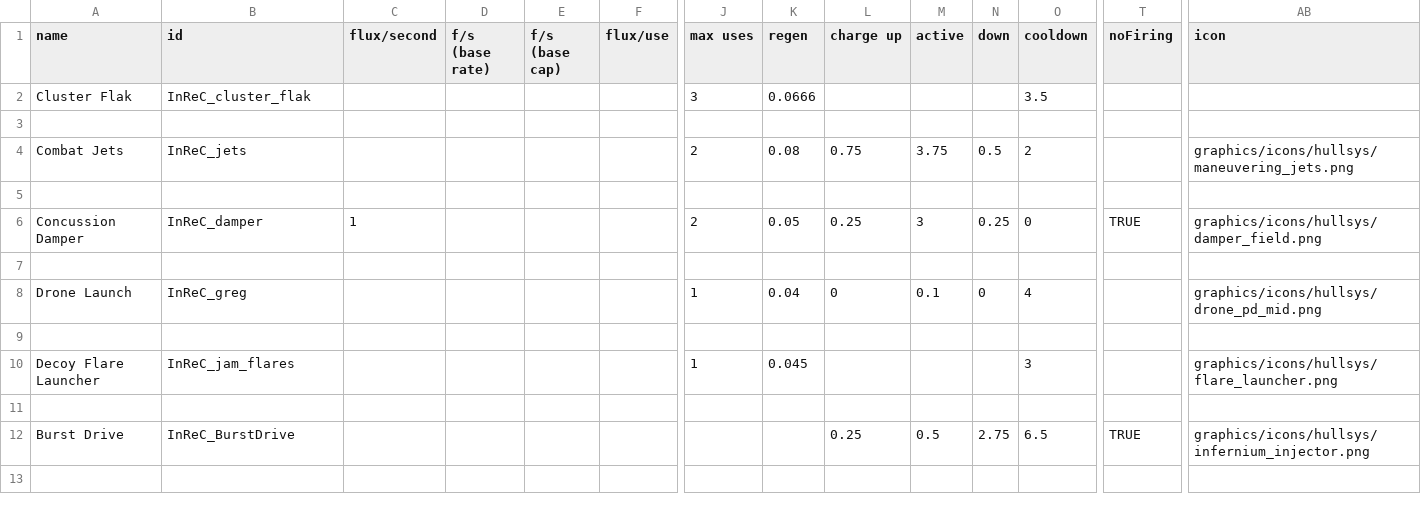
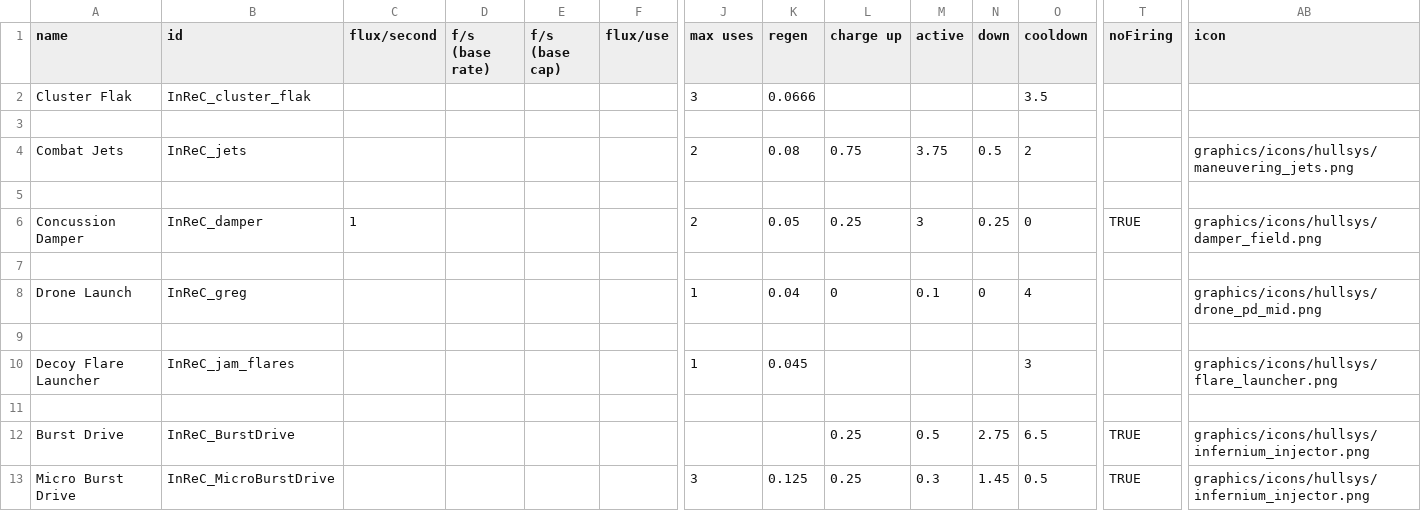
Before and after one commit to Bare-Poles/InReC, a CSV file: data/shipsystems/ship_systems.csv, drawn as a sheet; only a part is shown, gaps mark what is left out; rows hold the shown columns only; the diff names each change by its address in the sheet, - before the commit and + after, or states it on an @@ line.

```diff
--- a/data/shipsystems/ship_systems.csv
+++ b/data/shipsystems/ship_systems.csv
+row 13: Micro Burst Drive | InReC_MicroBurstDrive |  |  |  |  | 3 | 0.125 | 0.25 | 0.3 | 1.45 | 0.5 | TRUE | graphics/icons/hullsys/infernium_injector.png
```
Also changed, not shown: data/hulls/ship_data.csv, data/strings/descriptions.csv, 11 other files.
